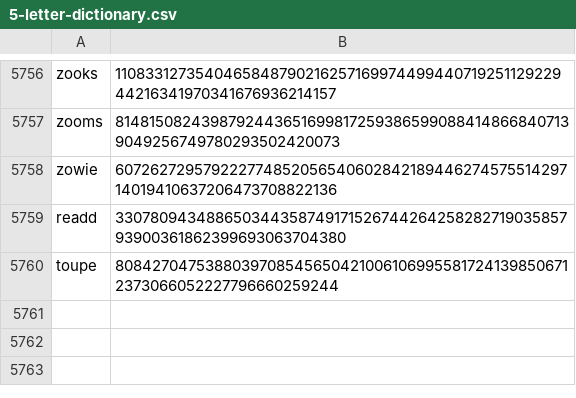
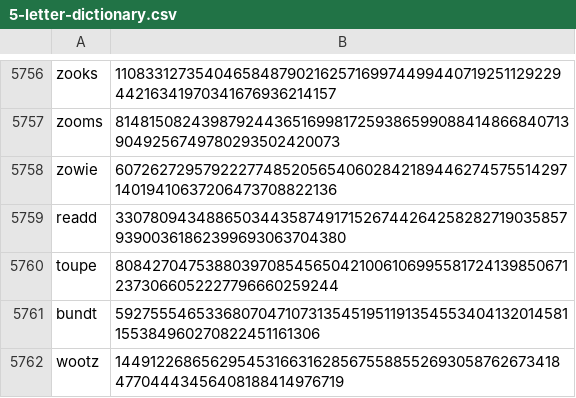
Before and after one commit to Zimtente/ens-collections, a CSV file: collections/5-letter-dictionary.csv, drawn as a sheet; only a part is shown, gaps mark what is left out; the diff names each change by its address in the sheet, - before the commit and + after, or states it on an @@ line.

Commit message:
updated category

```diff
--- a/collections/5-letter-dictionary.csv
+++ b/collections/5-letter-dictionary.csv
+row 5761: bundt | 59275554653368070471073135451951191354553404132014581155384960270822451161306
+row 5762: wootz | 14491226865629545316631628567558855269305876267341847704443456408188414976719
```
